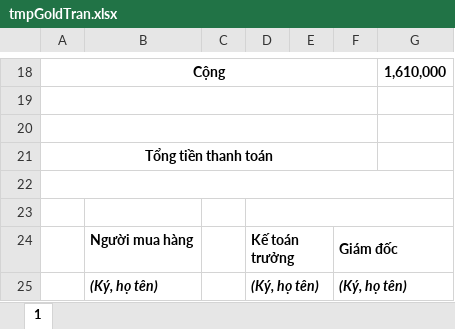
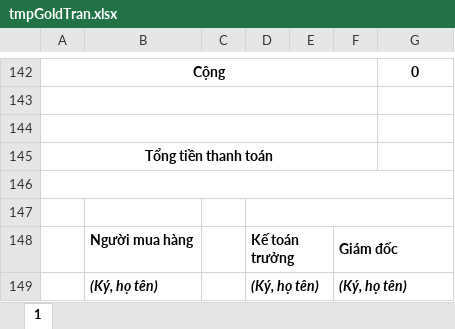
Before and after one commit to duyanhbk93tn/DaiLamMoc, an Excel workbook: tmpGoldTran.xlsx, sheet 1, drawn as a sheet; only a part is shown, gaps mark what is left out; values as stored, in another font and other column widths than the file's, no borders; addresses are those after the commit; the diff covers the shown part only; the diff names each change by its address in the sheet, - before the commit and + after, or states it on an @@ line.

```diff
--- a/tmpGoldTran.xlsx (sheet 1)
+++ b/tmpGoldTran.xlsx (sheet 1)
-G142: 1,610,000
+G142: 0
```
Also changed, not shown: 126 added rows, 2 removed rows, 1 edited cell and merged cells elsewhere in this sheet.
